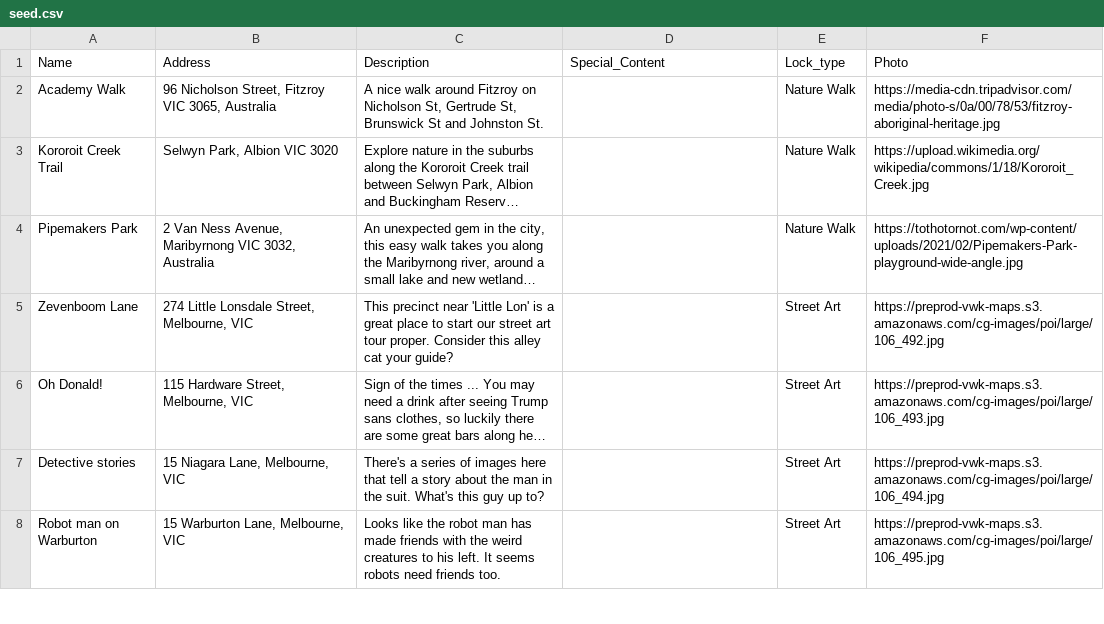
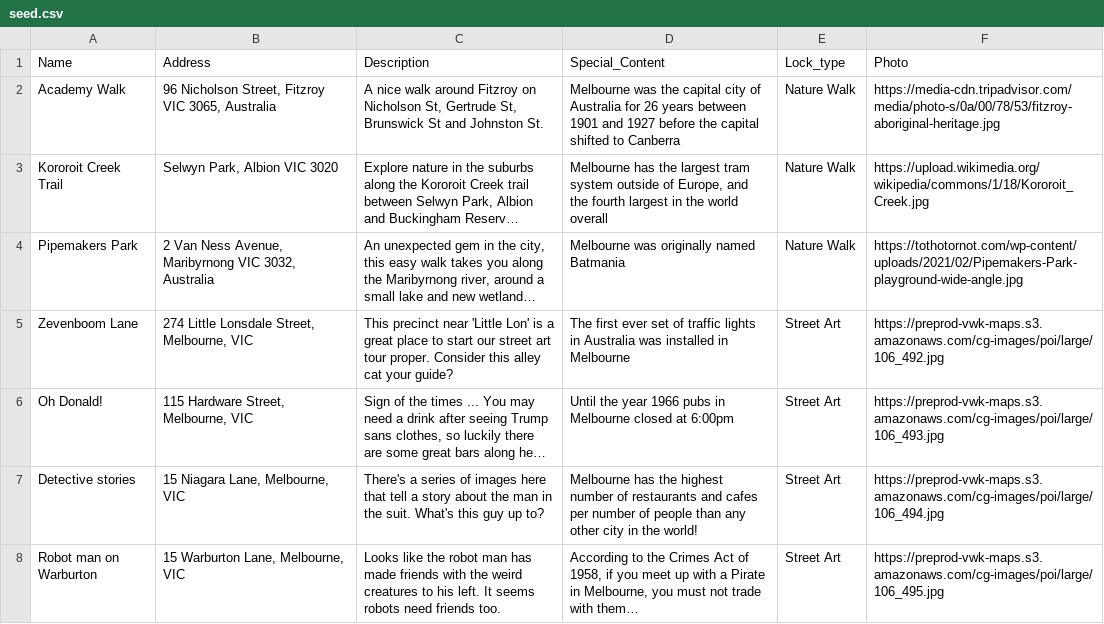
Before and after one commit to Gumboots1993/melbourne_unlocked_, a CSV file: lib/seeds/seed.csv, drawn as a sheet; only a part is shown; long unchanged cells end in …; the diff covers the shown part only; the diff names each change by its address in the sheet, - before the commit and + after, or states it on an @@ line.

Commit message:
updated seed

```diff
--- a/lib/seeds/seed.csv
+++ b/lib/seeds/seed.csv
-D2 (Special_Content): (empty)
+D2 (Special_Content): Melbourne was the capital city of Australia for 26 years between 1901 and 1927 before the capital shifted to Canberra
-D3 (Special_Content): (empty)
+D3 (Special_Content): Melbourne has the largest tram system outside of Europe, and the fourth largest in the world overall
-D4 (Special_Content): (empty)
+D4 (Special_Content): Melbourne was originally named Batmania
-D5 (Special_Content): (empty)
+D5 (Special_Content): The first ever set of traffic lights in Australia was installed in Melbourne
-D6 (Special_Content): (empty)
+D6 (Special_Content): Until the year 1966 pubs in Melbourne closed at 6:00pm
-D7 (Special_Content): (empty)
+D7 (Special_Content): Melbourne has the highest number of restaurants and cafes per number of people than any other city in the world!
-D8 (Special_Content): (empty)
+D8 (Special_Content): According to the Crimes Act of 1958, if you meet up with a Pirate in Melbourne, you must not trade with them…
```
Also changed, not shown: 37 edited cells elsewhere in this file, 1 other file.
